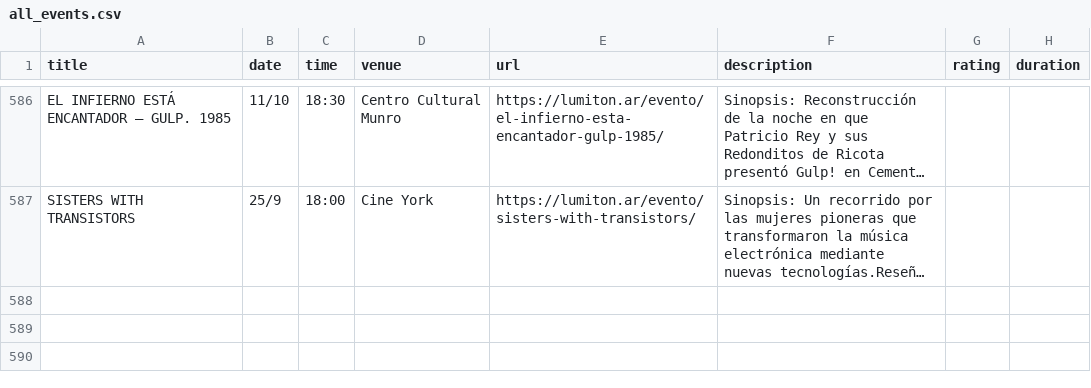
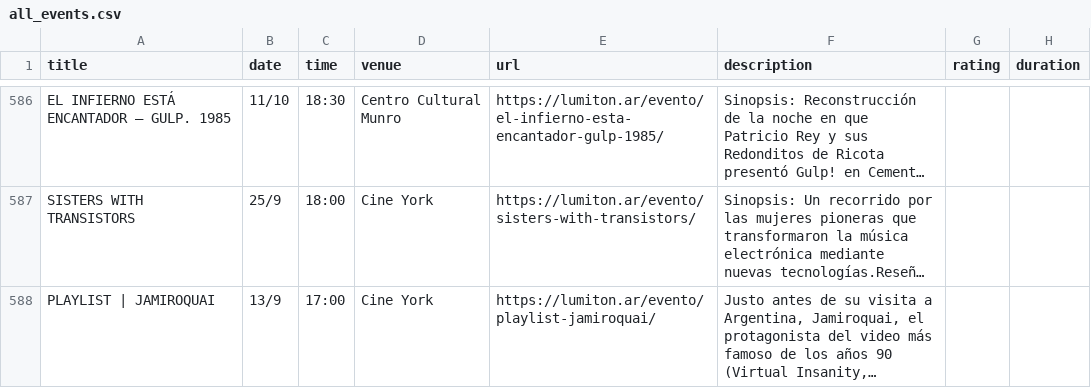
Before and after one commit to j-e-d/agenda-lumiton, a CSV file: data/all_events.csv, drawn as a sheet; only a part is shown, gaps mark what is left out; long unchanged cells end in …; the diff names each change by its address in the sheet, - before the commit and + after, or states it on an @@ line.

```diff
--- a/data/all_events.csv
+++ b/data/all_events.csv
+row 588: PLAYLIST | JAMIROQUAI | 13/9 | 17:00 | Cine York | https://lumiton.ar/evento/playlist-jamiroquai/ | Justo antes de su visita a Argentina, Jamiroquai, el protagonista del video más famoso de los años 90 (Virtual Insanity,…
```
Also changed, not shown: data/cine_york.csv, 4 other files.
